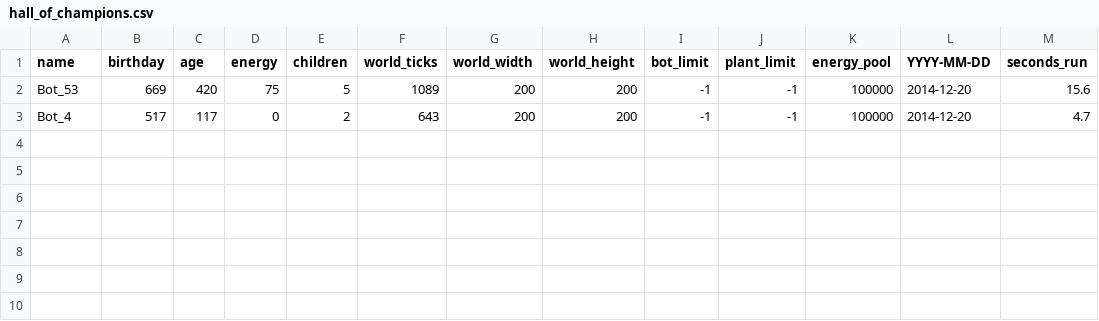
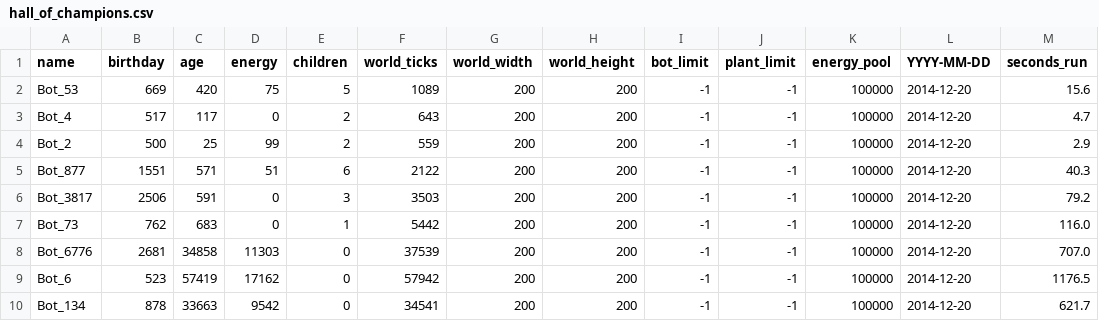
Before and after one commit to sjirjies/nss, a CSV file: metrics/hall_of_champions.csv, drawn as a sheet.

Commit message:
Wrote methods in BehaviorGraph for introducing mutations. Children after the first born have a 50% chance for mutation. Ran some tests and the longest living bots do so by removing reproduction from their behavior graphs. An age limit would fix this.

```diff
--- a/metrics/hall_of_champions.csv
+++ b/metrics/hall_of_champions.csv
@@ -3 +3,8 @@ Bot_53,669,420,75,5,1089,200,200,-1,-1,100000,2014-12-20,15.6
 Bot_4,517,117,0,2,643,200,200,-1,-1,100000,2014-12-20,4.7
+Bot_2,500,25,99,2,559,200,200,-1,-1,100000,2014-12-20,2.9
+Bot_877,1551,571,51,6,2122,200,200,-1,-1,100000,2014-12-20,40.3
+Bot_3817,2506,591,0,3,3503,200,200,-1,-1,100000,2014-12-20,79.2
+Bot_73,762,683,0,1,5442,200,200,-1,-1,100000,2014-12-20,116.0
+Bot_6776,2681,34858,11303,0,37539,200,200,-1,-1,100000,2014-12-20,707.0
+Bot_6,523,57419,17162,0,57942,200,200,-1,-1,100000,2014-12-20,1176.5
+Bot_134,878,33663,9542,0,34541,200,200,-1,-1,100000,2014-12-20,621.7
```
Also changed, not shown: 5 other files.
